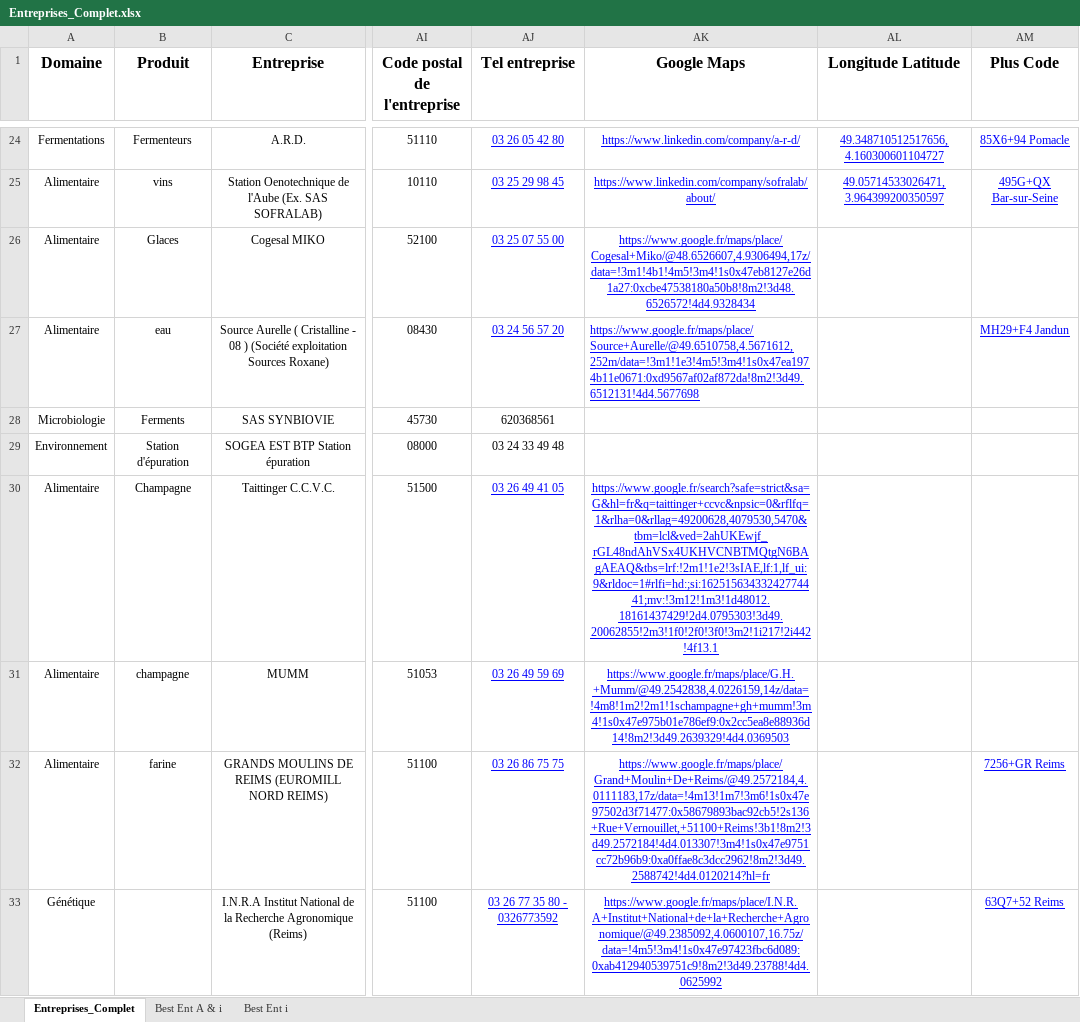
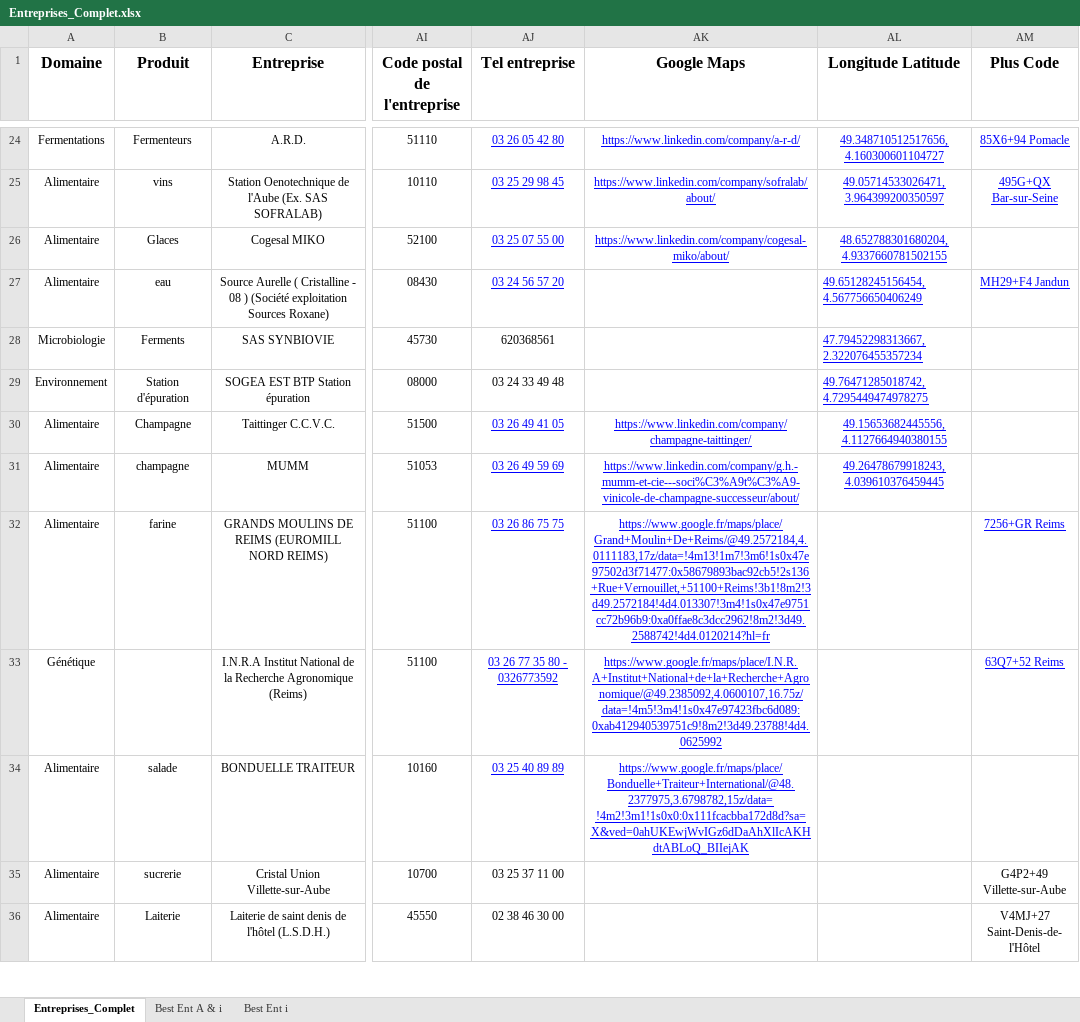
Before and after one commit to dfialaire/Test_Jupyter1, an Excel workbook: Entreprises_Complet.xlsx, sheet Entreprises_Complet, drawn as a sheet; only a part is shown, gaps mark what is left out; the shorter side is filled out with more unchanged rows; values as stored, in another font and other column widths than the file's, no borders; the diff names each change by its address in the sheet, - before the commit and + after, or states it on an @@ line.

```diff
--- a/Entreprises_Complet.xlsx (sheet Entreprises_Complet)
+++ b/Entreprises_Complet.xlsx (sheet Entreprises_Complet)
-AK26 (Google Maps): https://www.google.fr/maps/place/Cogesal+Miko/@48.6526607,4.9306494,17z/data=!3m1!4b1!4m5!3m4!1s0x47eb8127e26d1a27:0xcbe47538180a50b8!8m2!3d48.6526572!4d4.9328434
+AK26 (Google Maps): https://www.linkedin.com/company/cogesal-miko/about/
-AL26 (Longitude Latitude): (empty)
+AL26 (Longitude Latitude): 48.652788301680204, 4.9337660781502155
-AK27 (Google Maps): https://www.google.fr/maps/place/Source+Aurelle/@49.6510758,4.5671612,252m/data=!3m1!1e3!4m5!3m4!1s0x47ea1974b11e0671:0xd9567af02af872da!8m2!3d49.6512131!4d4.5677698
+AK27 (Google Maps): (empty)
-AL27 (Longitude Latitude): (empty)
+AL27 (Longitude Latitude): 49.65128245156454, 4.567756650406249
-AL28 (Longitude Latitude): (empty)
+AL28 (Longitude Latitude): 47.79452298313667, 2.322076455357234
-AL29 (Longitude Latitude): (empty)
+AL29 (Longitude Latitude): 49.76471285018742, 4.7295449474978275
-AK30 (Google Maps): https://www.google.fr/search?safe=strict&sa=G&hl=fr&q=taittinger+ccvc&npsic=0&rflfq=1&rlha=0&rllag=49200628,4079530,5470&tbm=lcl&ved=2ahUKEwjf_rGL48ndAhVSx4UKHVCNBTMQtgN6BAgAEAQ&tbs=lrf:!2m1!1e2!3sIAE,lf:1,lf_ui:9&rldoc=1#rlfi=hd:;si:16251563433242774441;mv:!3m12!1m3!1d48012.18161437429!2d4.0795303!3d49.20062855!2m3!1f0!2f0!3f0!3m2!1i217!2i442!4f13.1
+AK30 (Google Maps): https://www.linkedin.com/company/champagne-taittinger/
-AL30 (Longitude Latitude): (empty)
+AL30 (Longitude Latitude): 49.15653682445556, 4.1127664940380155
-AK31 (Google Maps): https://www.google.fr/maps/place/G.H.+Mumm/@49.2542838,4.0226159,14z/data=!4m8!1m2!2m1!1schampagne+gh+mumm!3m4!1s0x47e975b01e786ef9:0x2cc5ea8e88936d14!8m2!3d49.2639329!4d4.0369503
+AK31 (Google Maps): https://www.linkedin.com/company/g.h.-mumm-et-cie---soci%C3%A9t%C3%A9-vinicole-de-champagne-successeur/about/
-AL31 (Longitude Latitude): (empty)
+AL31 (Longitude Latitude): 49.26478679918243, 4.039610376459445
```
Also changed, not shown: 1 other file.
